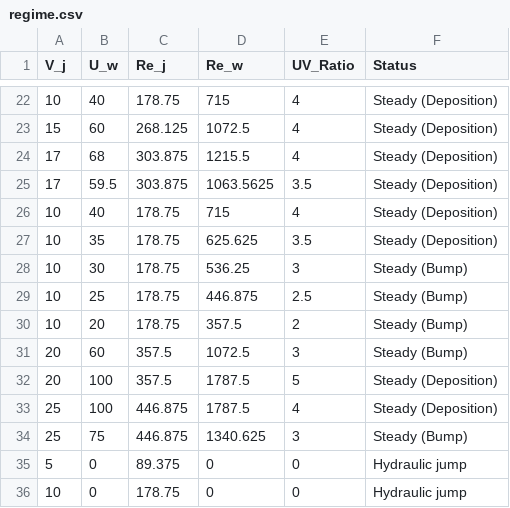
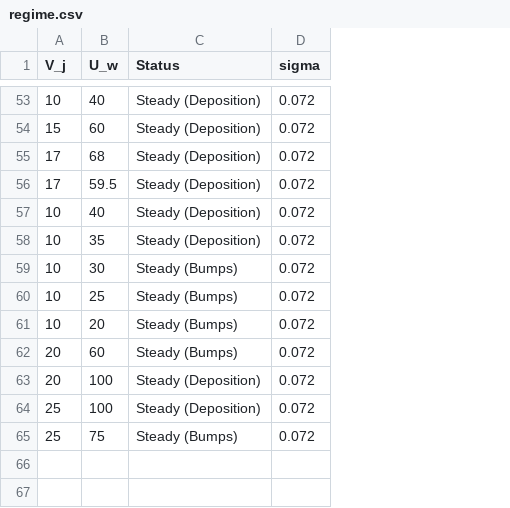
Before and after one commit to XiaoheLiu/liquid-jet-impingement, a CSV file: 2D-planar-jet/data/regime.csv, drawn as a sheet; only a part is shown, gaps mark what is left out; removed rows and columns are numbered as before the commit, all else as after; the diff covers the shown part only; the diff names each change by its address in the sheet, - before the commit and + after, or states it on an @@ line.

```diff
--- a/2D-planar-jet/data/regime.csv
+++ b/2D-planar-jet/data/regime.csv
-column C (Re_j), rows 22-34: 178.75 | 268.125 | 303.875 | 303.875 | 178.75 | 178.75 | 178.75 | 178.75 | 178.75 | 357.5 | 357.5 | 446.875 | 446.875
-column D (Re_w), rows 22-34: 715 | 1072.5 | 1215.5 | 1063.5625 | 715 | 625.625 | 536.25 | 446.875 | 357.5 | 1072.5 | 1787.5 | 1787.5 | 1340.625
-column E (UV_Ratio), rows 22-34: 4 | 4 | 4 | 3.5 | 4 | 3.5 | 3 | 2.5 | 2 | 3 | 5 | 4 | 3
+column D (sigma), rows 53-65: all 0.072
-C59:C62 (Status): Steady (Bump)
+C59:C62 (Status): Steady (Bumps)
-C65 (Status): Steady (Bump)
+C65 (Status): Steady (Bumps)
-row 35: 5 | 0 | 89.375 | 0 | 0 | Hydraulic jump
-row 36: 10 | 0 | 178.75 | 0 | 0 | Hydraulic jump
```
Also changed, not shown: 31 added rows and 3 edited cells elsewhere in this file, 2 other files.
